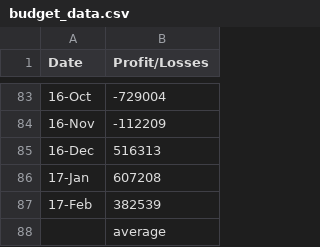
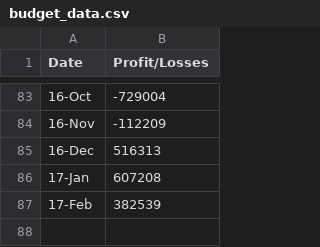
Before and after one commit to FarrukhSultani/Python_Challenge, a CSV file: Py_Bank/Resources/budget_data.csv, drawn as a sheet; only a part is shown, gaps mark what is left out.

Commit message:
final code and analysis for Py_Bank

```diff
--- a/Py_Bank/Resources/budget_data.csv
+++ b/Py_Bank/Resources/budget_data.csv
@@ -87,2 +87 @@ Date,Profit/Losses
 17-Feb,382539
-,average
```
Also changed, not shown: 4 other files.
